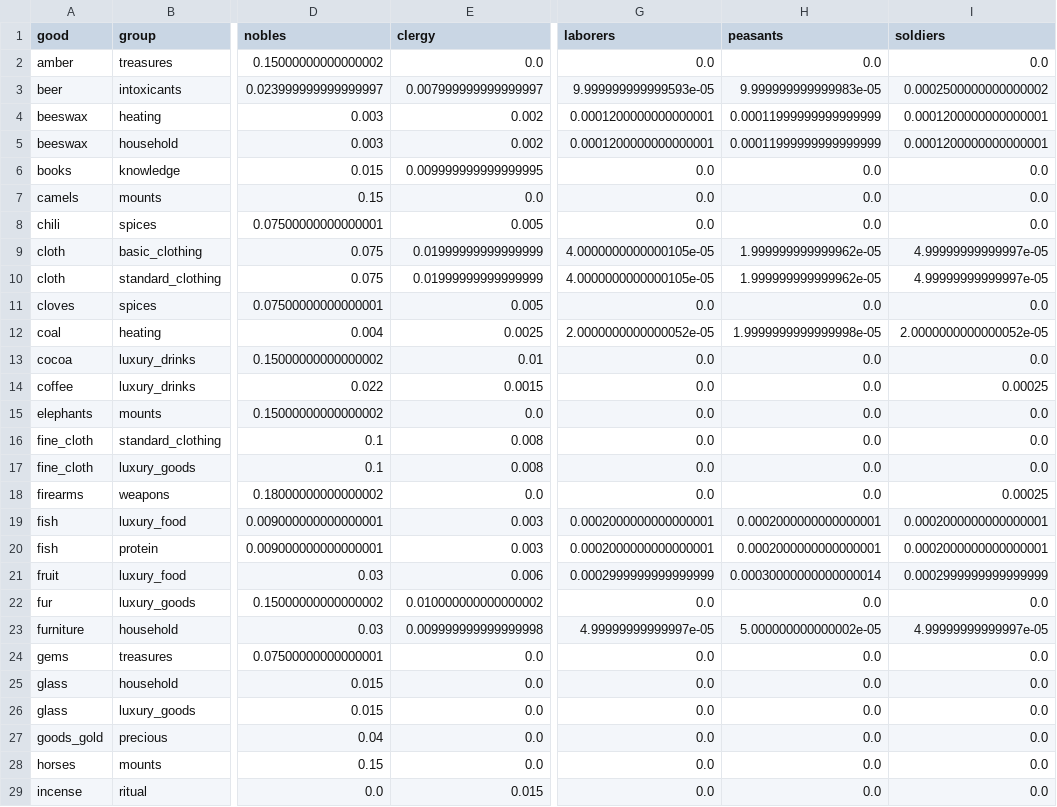
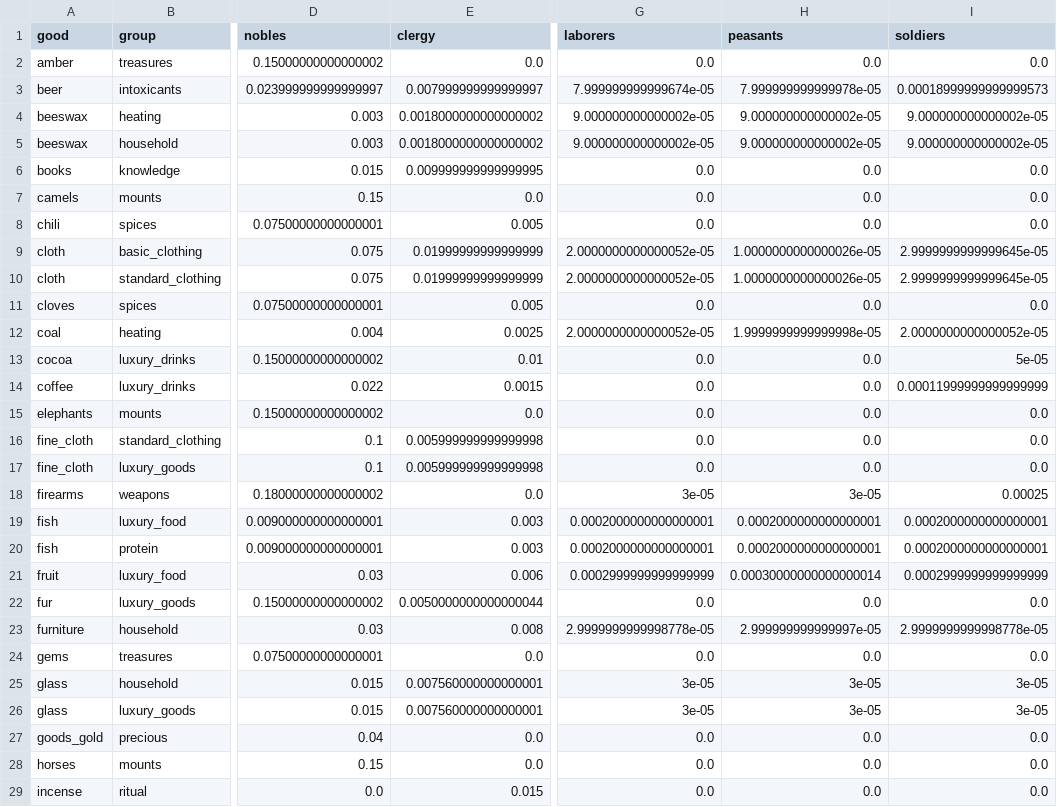
Before and after one commit to HLJSXK/eu5-modding-project, a CSV file: data/demand_price_table.csv, drawn as a sheet; only a part is shown, gaps mark what is left out; the diff covers the shown part only; the diff names each change by its address in the sheet, - before the commit and + after, or states it on an @@ line.

```diff
--- a/data/demand_price_table.csv
+++ b/data/demand_price_table.csv
-G3 (laborers): 9.999999999999593e-05
+G3 (laborers): 7.999999999999674e-05
-H3 (peasants): 9.999999999999983e-05
+H3 (peasants): 7.999999999999978e-05
-I3 (soldiers): 0.0002500000000000002
+I3 (soldiers): 0.00018999999999999573
-E4:E5 (clergy): 0.002
+E4:E5 (clergy): 0.0018000000000000002
-G4:G5 (laborers): 0.0001200000000000001
+G4:G5 (laborers): 9.000000000000002e-05
-H4:H5 (peasants): 0.00011999999999999999
+H4:H5 (peasants): 9.000000000000002e-05
-I4:I5 (soldiers): 0.0001200000000000001
+I4:I5 (soldiers): 9.000000000000002e-05
-G9:G10 (laborers): 4.0000000000000105e-05
+G9:G10 (laborers): 2.0000000000000052e-05
-H9:H10 (peasants): 1.999999999999962e-05
+H9:H10 (peasants): 1.0000000000000026e-05
-I9:I10 (soldiers): 4.99999999999997e-05
+I9:I10 (soldiers): 2.9999999999999645e-05
-I13 (soldiers): 0.0
+I13 (soldiers): 5e-05
-I14 (soldiers): 0.00025
+I14 (soldiers): 0.00011999999999999999
-E16:E17 (clergy): 0.008
+E16:E17 (clergy): 0.005999999999999998
-G18 (laborers): 0.0
+G18 (laborers): 3e-05
-H18 (peasants): 0.0
+H18 (peasants): 3e-05
-E22 (clergy): 0.010000000000000002
+E22 (clergy): 0.0050000000000000044
-E23 (clergy): 0.009999999999999998
+E23 (clergy): 0.008
-G23 (laborers): 4.99999999999997e-05
+G23 (laborers): 2.9999999999998778e-05
-H23 (peasants): 5.000000000000002e-05
+H23 (peasants): 2.999999999999997e-05
-I23 (soldiers): 4.99999999999997e-05
+I23 (soldiers): 2.9999999999998778e-05
-E25:E26 (clergy): 0.0
+E25:E26 (clergy): 0.007560000000000001
-G25:G26 (laborers): 0.0
+G25:G26 (laborers): 3e-05
-H25:H26 (peasants): 0.0
+H25:H26 (peasants): 3e-05
-I25:I26 (soldiers): 0.0
+I25:I26 (soldiers): 3e-05
```
Also changed, not shown: 75 edited cells elsewhere in this file, data/target_demand.csv, 35 other files.
